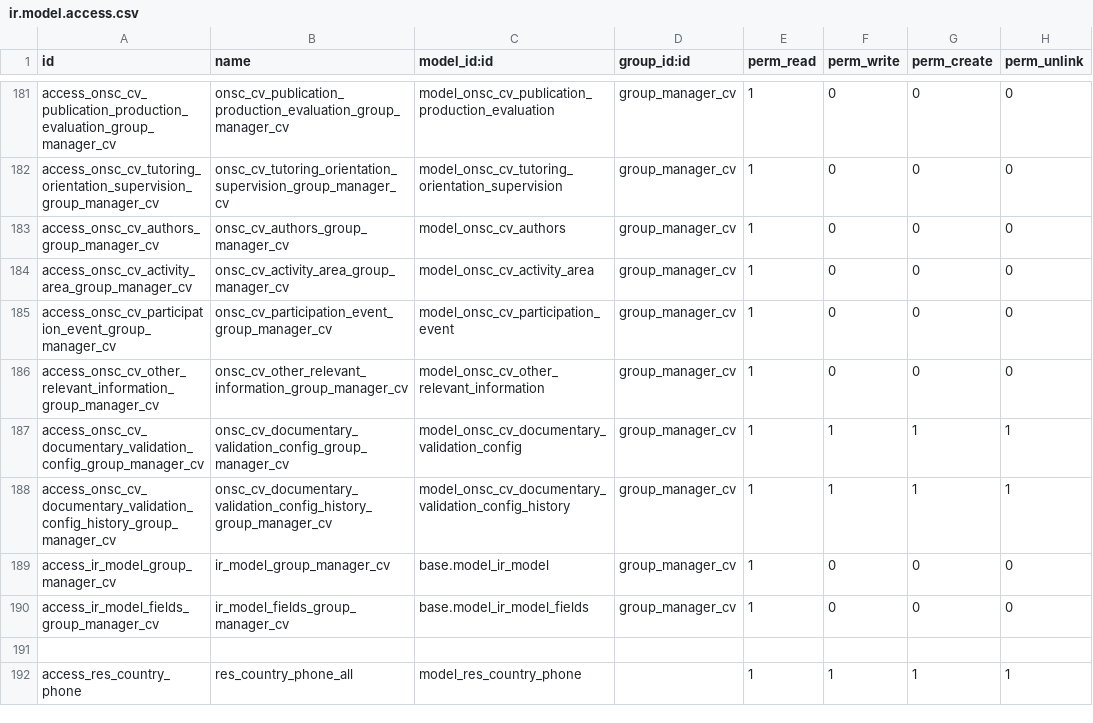
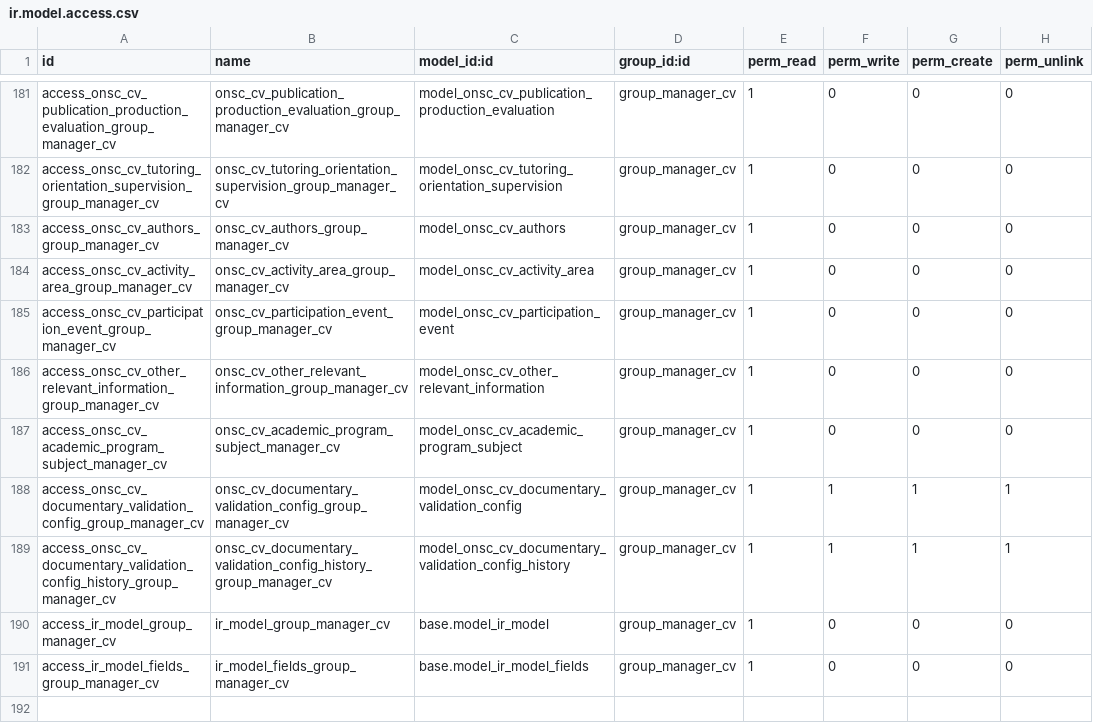
Before and after one commit to AtelUruguay/ONSC, a CSV file: onsc_cv_digital/security/ir.model.access.csv, drawn as a sheet; only a part is shown, gaps mark what is left out; the shorter side is filled out with more unchanged rows; the diff names each change by its address in the sheet, - before the commit and + after, or states it on an @@ line.

Commit message:
[FIX][onsc_cv_digital] Seguridad y usuario Manager CV no puede editar CVs

```diff
--- a/onsc_cv_digital/security/ir.model.access.csv
+++ b/onsc_cv_digital/security/ir.model.access.csv
+row 187: access_onsc_cv_academic_program_subject_manager_cv | onsc_cv_academic_program_subject_manager_cv | model_onsc_cv_academic_program_subject | group_manager_cv | 1 | 0 | 0 | 0
```
Also changed, not shown: 1 other file.
